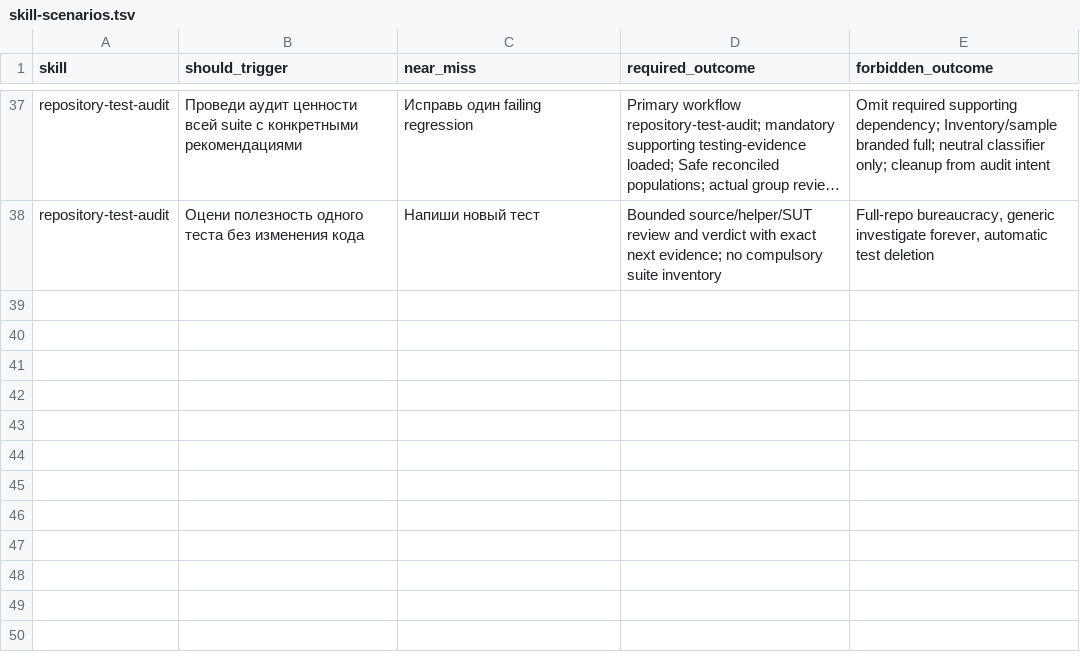
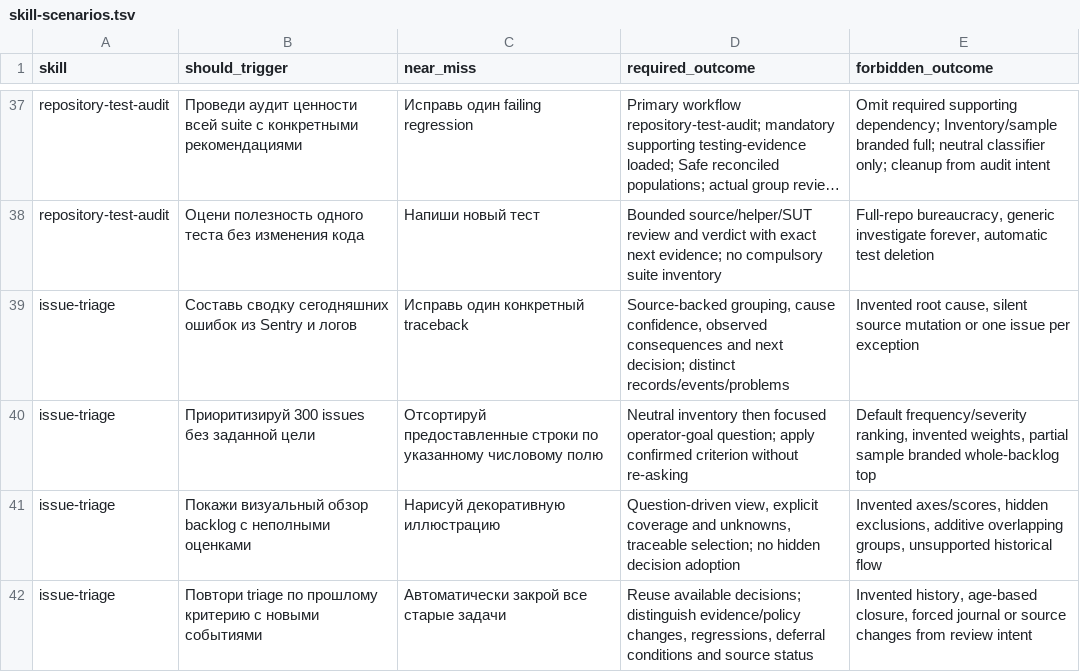
Before and after one commit to cododel/.agents, a TSV file: evals/skill-scenarios.tsv, drawn as a sheet; only a part is shown, gaps mark what is left out; long unchanged cells end in …; the diff names each change by its address in the sheet, - before the commit and + after, or states it on an @@ line.

Commit message:
feat(issue-triage): add evidence-based triage workflow

```diff
--- a/evals/skill-scenarios.tsv
+++ b/evals/skill-scenarios.tsv
+row 39: issue-triage | Составь сводку сегодняшних ошибок из Sentry и логов | Исправь один конкретный traceback | Source-backed grouping, cause confidence, observed consequences and next decision; distinct records/events/problems | Invented root cause, silent source mutation or one issue per exception
+row 40: issue-triage | Приоритизируй 300 issues без заданной цели | Отсортируй предоставленные строки по указанному числовому полю | Neutral inventory then focused operator-goal question; apply confirmed criterion without re-asking | Default frequency/severity ranking, invented weights, partial sample branded whole-backlog top
+row 41: issue-triage | Покажи визуальный обзор backlog с неполными оценками | Нарисуй декоративную иллюстрацию | Question-driven view, explicit coverage and unknowns, traceable selection; no hidden decision adoption | Invented axes/scores, hidden exclusions, additive overlapping groups, unsupported historical flow
+row 42: issue-triage | Повтори triage по прошлому критерию с новыми событиями | Автоматически закрой все старые задачи | Reuse available decisions; distinguish evidence/policy changes, regressions, deferral conditions and source status | Invented history, age-based closure, forced journal or source changes from review intent
```
Also changed, not shown: 3 other files.
